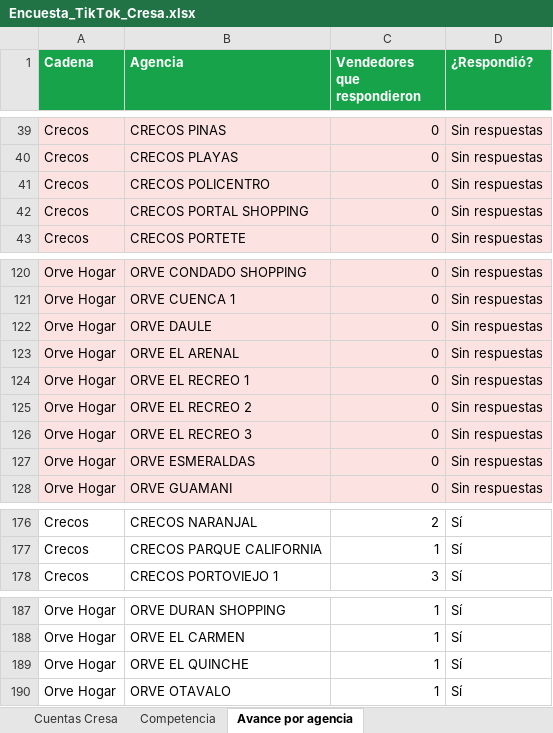
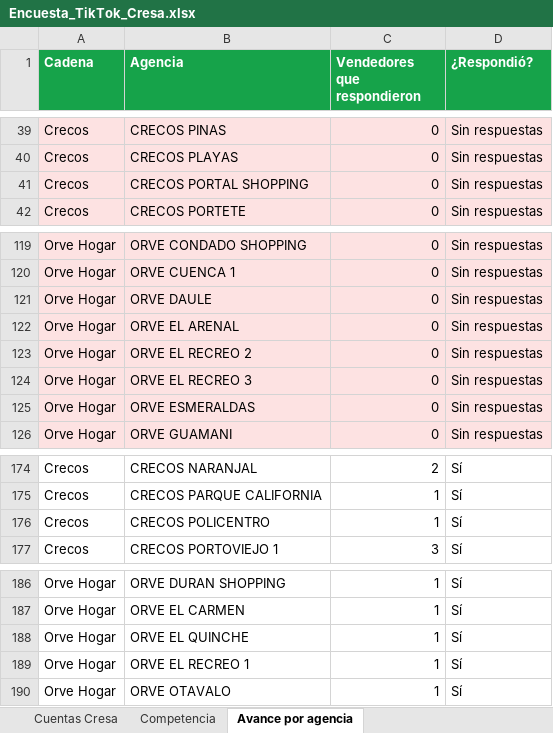
Before and after one commit to cdizquierdoc-hub/monitor-lives-tiktok, an Excel workbook: data/encuesta/Encuesta_TikTok_Cresa.xlsx, sheet Avance por agencia, drawn as a sheet; only a part is shown, gaps mark what is left out; values as stored, in another font and other column widths than the file's, no borders; removed rows and columns are numbered as before the commit, all else as after; the diff names each change by its address in the sheet, - before the commit and + after, or states it on an @@ line.

```diff
--- a/data/encuesta/Encuesta_TikTok_Cresa.xlsx (sheet Avance por agencia)
+++ b/data/encuesta/Encuesta_TikTok_Cresa.xlsx (sheet Avance por agencia)
-row 41: Crecos | CRECOS POLICENTRO | 0 | Sin respuestas
-row 124: Orve Hogar | ORVE EL RECREO 1 | 0 | Sin respuestas
+row 176: Crecos | CRECOS POLICENTRO | 1 | Sí
+row 189: Orve Hogar | ORVE EL RECREO 1 | 1 | Sí
```
Also changed, not shown: sheet Cuentas Cresa, 5 other files.
